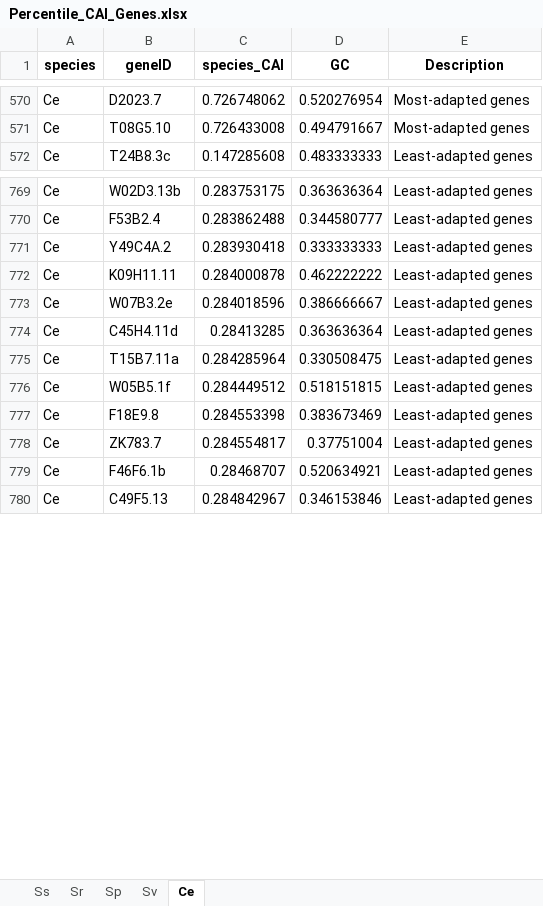
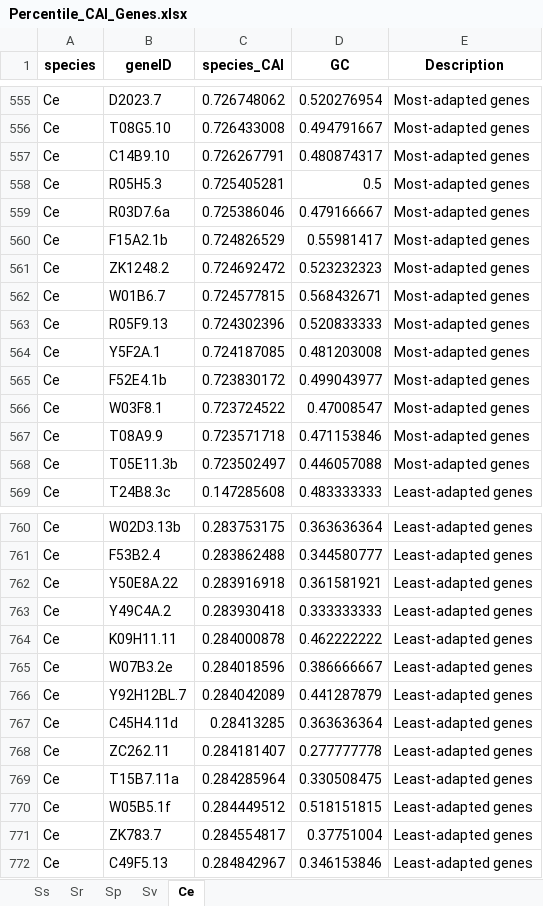
Before and after one commit to HallemLab/Bryant-and-Hallem-2021, an Excel workbook: Analysis/Outputs/Percentile_CAI_Genes.xlsx, sheet Ce, drawn as a sheet; only a part is shown, gaps mark what is left out; values as stored, in another font and other column widths than the file's, no borders; removed rows and columns are numbered as before the commit, all else as after; the diff covers the shown part only; the diff names each change by its address in the sheet, - before the commit and + after, or states it on an @@ line.

```diff
--- a/Analysis/Outputs/Percentile_CAI_Genes.xlsx (sheet Ce)
+++ b/Analysis/Outputs/Percentile_CAI_Genes.xlsx (sheet Ce)
+row 557: Ce | C14B9.10 | 0.726267791 | 0.480874317 | Most-adapted genes
+row 558: Ce | R05H5.3 | 0.725405281 | 0.5 | Most-adapted genes
+row 559: Ce | R03D7.6a | 0.725386046 | 0.479166667 | Most-adapted genes
+row 560: Ce | F15A2.1b | 0.724826529 | 0.55981417 | Most-adapted genes
+row 561: Ce | ZK1248.2 | 0.724692472 | 0.523232323 | Most-adapted genes
+row 562: Ce | W01B6.7 | 0.724577815 | 0.568432671 | Most-adapted genes
+row 563: Ce | R05F9.13 | 0.724302396 | 0.520833333 | Most-adapted genes
+row 564: Ce | Y5F2A.1 | 0.724187085 | 0.481203008 | Most-adapted genes
+row 565: Ce | F52E4.1b | 0.723830172 | 0.499043977 | Most-adapted genes
+row 566: Ce | W03F8.1 | 0.723724522 | 0.47008547 | Most-adapted genes
+row 567: Ce | T08A9.9 | 0.723571718 | 0.471153846 | Most-adapted genes
+row 568: Ce | T05E11.3b | 0.723502497 | 0.446057088 | Most-adapted genes
+row 762: Ce | Y50E8A.22 | 0.283916918 | 0.361581921 | Least-adapted genes
+row 766: Ce | Y92H12BL.7 | 0.284042089 | 0.441287879 | Least-adapted genes
+row 768: Ce | ZC262.11 | 0.284181407 | 0.277777778 | Least-adapted genes
-row 777: Ce | F18E9.8 | 0.284553398 | 0.383673469 | Least-adapted genes
-row 779: Ce | F46F6.1b | 0.28468707 | 0.520634921 | Least-adapted genes
```
Also changed, not shown: 28 added rows, 46 removed rows and 12 edited cells elsewhere in this sheet, Analysis/Outputs/Commonly_Enriched_GO_Terms.xlsx, Analysis/Outputs/Percentile_GO_Analysis.xlsx, 23 other files.
